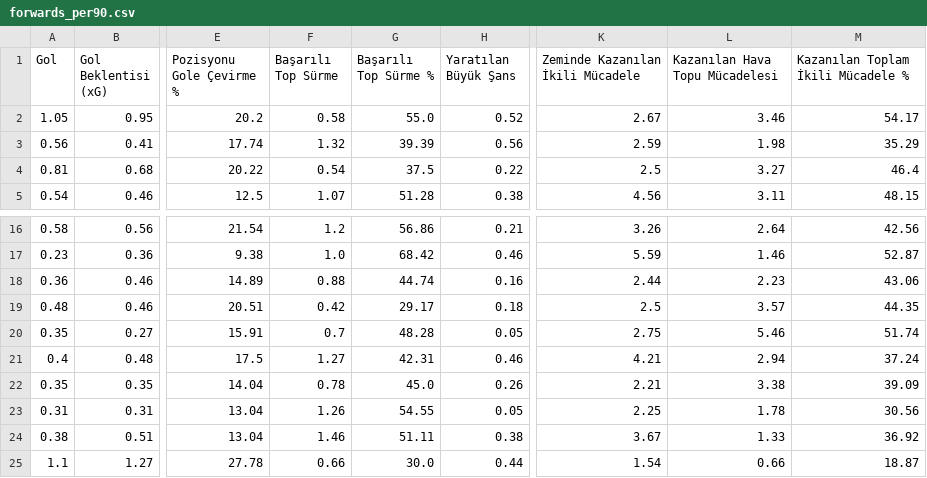
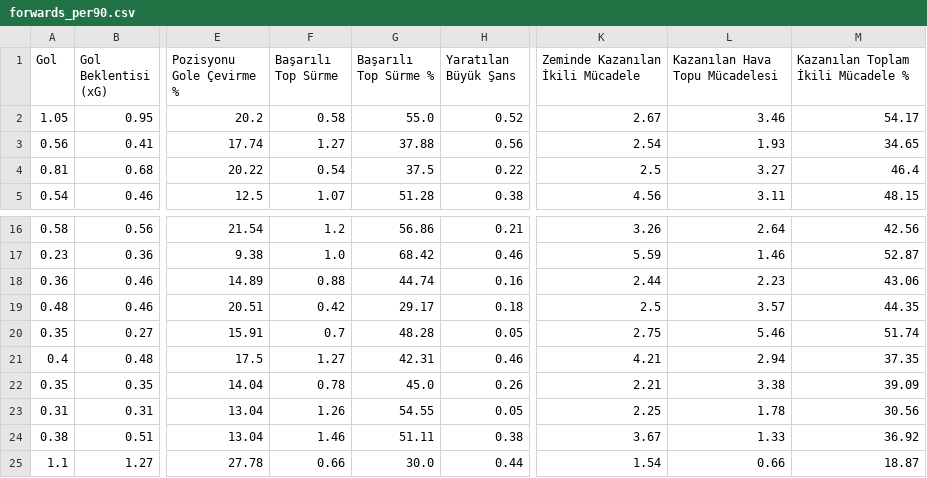
Before and after one commit to scatterradarcsv/sofa_csv, a CSV file: forwards_per90.csv, drawn as a sheet; only a part is shown, gaps mark what is left out; the diff names each change by its address in the sheet, - before the commit and + after, or states it on an @@ line.

Commit message:
Updated forwards_per90.csv

```diff
--- a/forwards_per90.csv
+++ b/forwards_per90.csv
-F3 (Başarılı Top Sürme): 1.32
+F3 (Başarılı Top Sürme): 1.27
-G3 (Başarılı Top Sürme %): 39.39
+G3 (Başarılı Top Sürme %): 37.88
-K3 (Zeminde Kazanılan İkili Mücadele): 2.59
+K3 (Zeminde Kazanılan İkili Mücadele): 2.54
-L3 (Kazanılan Hava Topu Mücadelesi): 1.98
+L3 (Kazanılan Hava Topu Mücadelesi): 1.93
-M3: 35.29
+M3: 34.65
-M21: 37.24
+M21: 37.35
```
